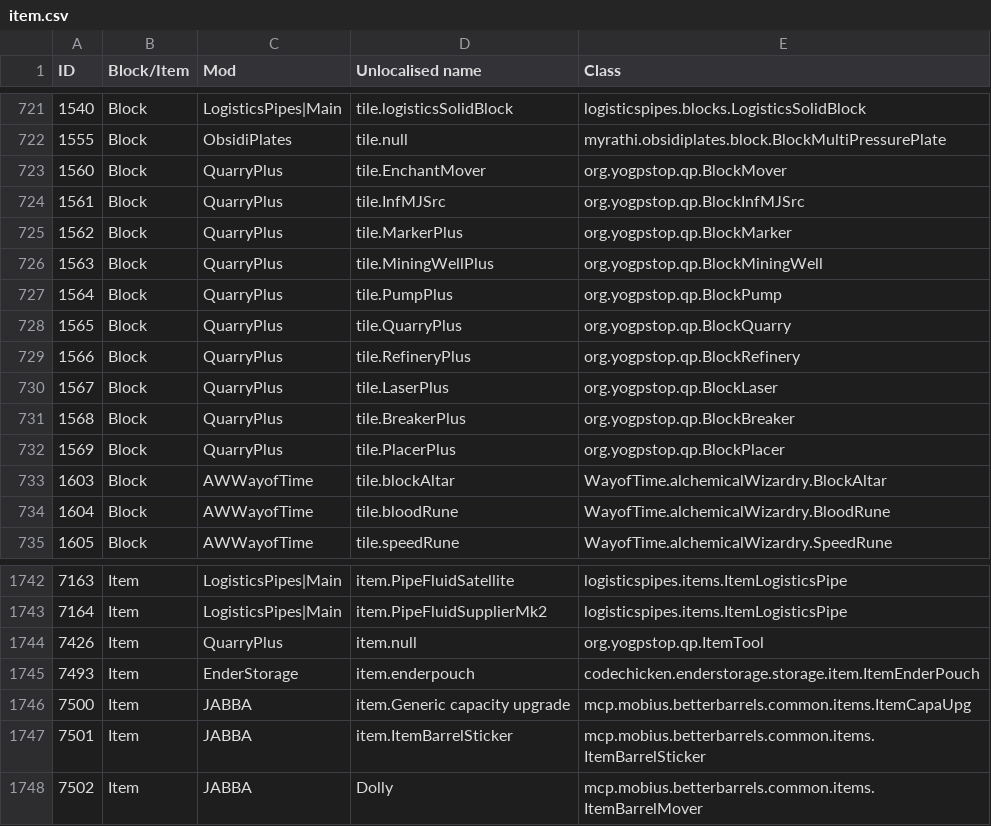
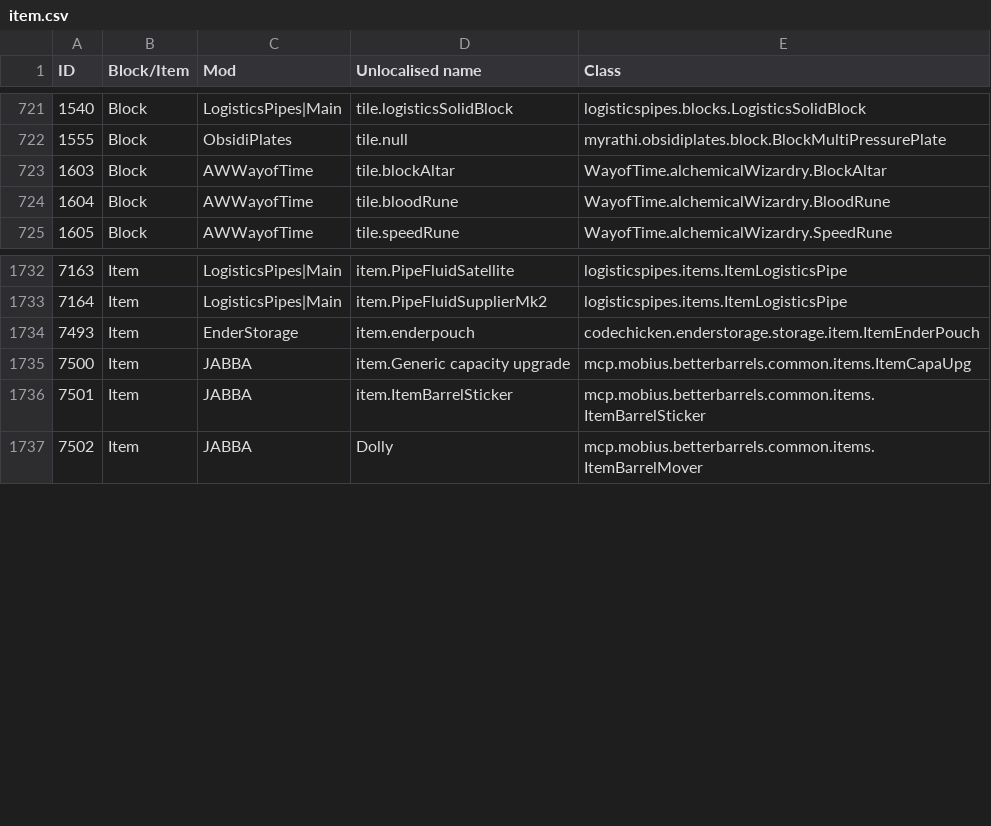
Before and after one commit to KirinDave/ResonantRise, a CSV file: IDMaps/item.csv, drawn as a sheet; only a part is shown, gaps mark what is left out.

```diff
--- a/IDMaps/item.csv
+++ b/IDMaps/item.csv
@@ -722,12 +722,2 @@ ID,Block/Item,Mod,Unlocalised name,Class
 1555,Block,ObsidiPlates,tile.null,myrathi.obsidiplates.block.BlockMultiPressurePlate
-1560,Block,QuarryPlus,tile.EnchantMover,org.yogpstop.qp.BlockMover
-1561,Block,QuarryPlus,tile.InfMJSrc,org.yogpstop.qp.BlockInfMJSrc
-1562,Block,QuarryPlus,tile.MarkerPlus,org.yogpstop.qp.BlockMarker
-1563,Block,QuarryPlus,tile.MiningWellPlus,org.yogpstop.qp.BlockMiningWell
-1564,Block,QuarryPlus,tile.PumpPlus,org.yogpstop.qp.BlockPump
-1565,Block,QuarryPlus,tile.QuarryPlus,org.yogpstop.qp.BlockQuarry
-1566,Block,QuarryPlus,tile.RefineryPlus,org.yogpstop.qp.BlockRefinery
-1567,Block,QuarryPlus,tile.LaserPlus,org.yogpstop.qp.BlockLaser
-1568,Block,QuarryPlus,tile.BreakerPlus,org.yogpstop.qp.BlockBreaker
-1569,Block,QuarryPlus,tile.PlacerPlus,org.yogpstop.qp.BlockPlacer
 1603,Block,AWWayofTime,tile.blockAltar,WayofTime.alchemicalWizardry.BlockAltar
@@ -1743,3 +1733,2 @@ ID,Block/Item,Mod,Unlocalised name,Class
 7164,Item,LogisticsPipes|Main,item.PipeFluidSupplierMk2,logisticspipes.items.ItemLogisticsPipe
-7426,Item,QuarryPlus,item.null,org.yogpstop.qp.ItemTool
 7493,Item,EnderStorage,item.enderpouch,codechicken.enderstorage.storage.item.ItemEnderPouch
```
Also changed, not shown: 7 other files.
